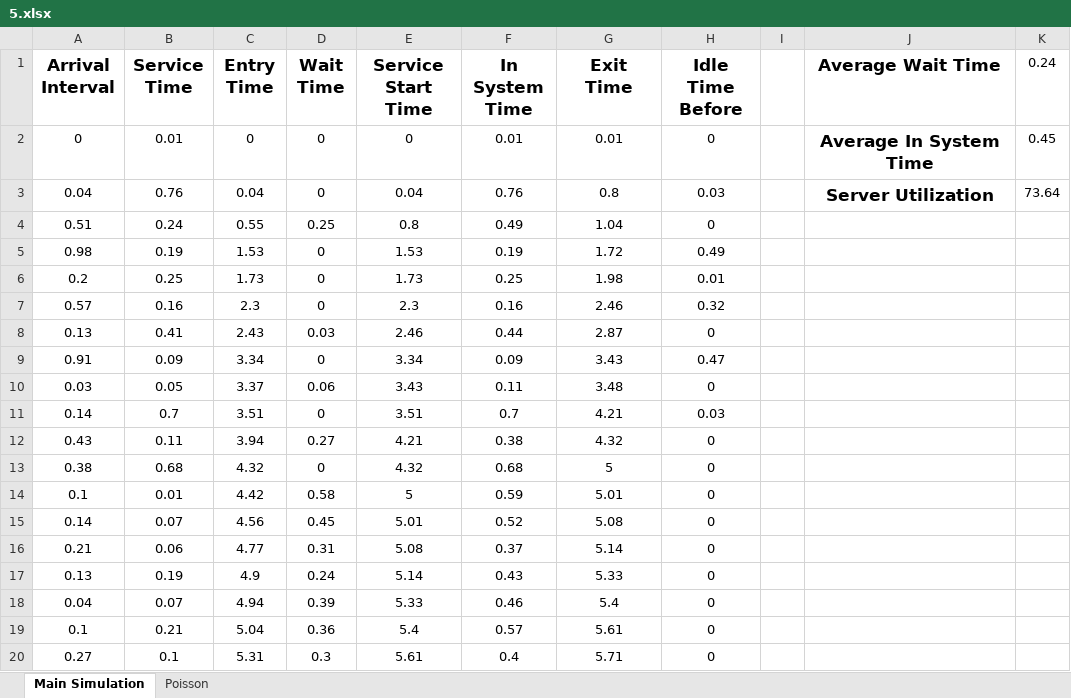
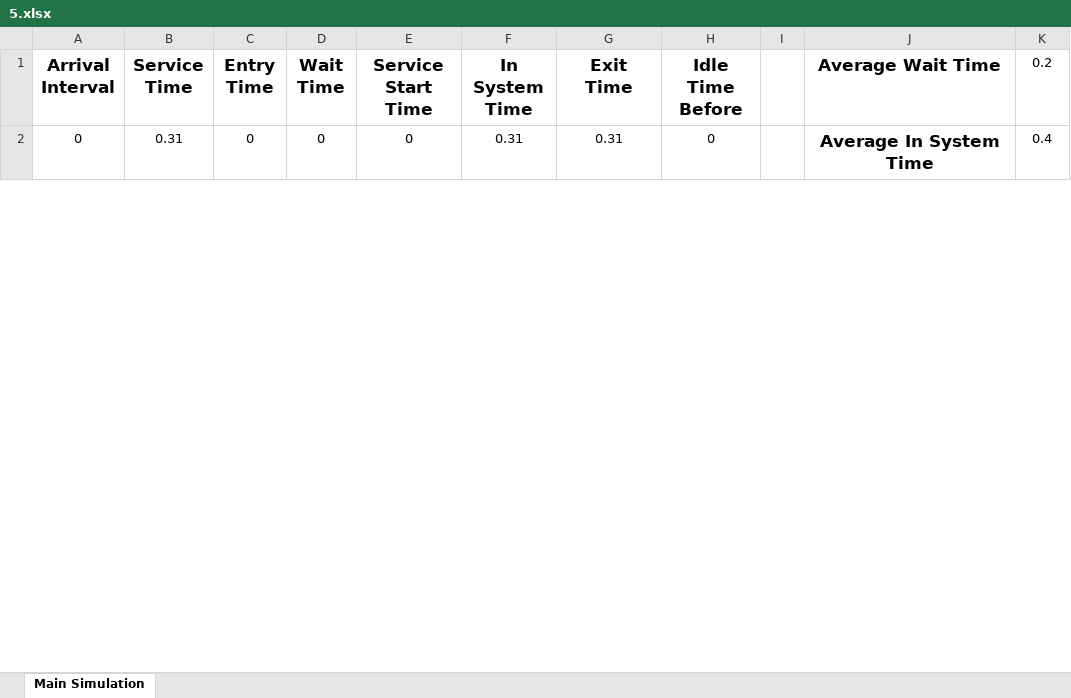
Before and after one commit to HirbodBehnam/Computer-Simulation-Assignments, an Excel workbook: 3/5.xlsx, sheet Main Simulation, drawn as a sheet; only a part is shown; values as stored, in another font and other column widths than the file's, no borders; removed rows and columns are numbered as before the commit, all else as after; the diff covers the shown part only; the diff names each change by its address in the sheet, - before the commit and + after, or states it on an @@ line.

```diff
--- a/3/5.xlsx (sheet Main Simulation)
+++ b/3/5.xlsx (sheet Main Simulation)
-sheet tab: Poisson
-K1: 0.24
+K1: 0.2
-B2 (Service Time): 0.01
+B2 (Service Time): 0.31
-F2 (In System Time): 0.01
+F2 (In System Time): 0.31
-G2 (Exit Time): 0.01
+G2 (Exit Time): 0.31
-K2 (0.2): 0.45
+K2 (0.2): 0.4
-row 3: 0.04 | 0.76 | 0.04 | 0 | 0.04 | 0.76 | 0.8 | 0.03 |  | Server Utilization | 73.64
-row 4: 0.51 | 0.24 | 0.55 | 0.25 | 0.8 | 0.49 | 1.04 | 0
-row 5: 0.98 | 0.19 | 1.53 | 0 | 1.53 | 0.19 | 1.72 | 0.49
-row 6: 0.2 | 0.25 | 1.73 | 0 | 1.73 | 0.25 | 1.98 | 0.01
-row 7: 0.57 | 0.16 | 2.3 | 0 | 2.3 | 0.16 | 2.46 | 0.32
-row 8: 0.13 | 0.41 | 2.43 | 0.03 | 2.46 | 0.44 | 2.87 | 0
-row 9: 0.91 | 0.09 | 3.34 | 0 | 3.34 | 0.09 | 3.43 | 0.47
-row 10: 0.03 | 0.05 | 3.37 | 0.06 | 3.43 | 0.11 | 3.48 | 0
-row 11: 0.14 | 0.7 | 3.51 | 0 | 3.51 | 0.7 | 4.21 | 0.03
-row 12: 0.43 | 0.11 | 3.94 | 0.27 | 4.21 | 0.38 | 4.32 | 0
-row 13: 0.38 | 0.68 | 4.32 | 0 | 4.32 | 0.68 | 5 | 0
-row 14: 0.1 | 0.01 | 4.42 | 0.58 | 5 | 0.59 | 5.01 | 0
-row 15: 0.14 | 0.07 | 4.56 | 0.45 | 5.01 | 0.52 | 5.08 | 0
-row 16: 0.21 | 0.06 | 4.77 | 0.31 | 5.08 | 0.37 | 5.14 | 0
-row 17: 0.13 | 0.19 | 4.9 | 0.24 | 5.14 | 0.43 | 5.33 | 0
-row 18: 0.04 | 0.07 | 4.94 | 0.39 | 5.33 | 0.46 | 5.4 | 0
-row 19: 0.1 | 0.21 | 5.04 | 0.36 | 5.4 | 0.57 | 5.61 | 0
-row 20: 0.27 | 0.1 | 5.31 | 0.3 | 5.61 | 0.4 | 5.71 | 0
```
Also changed, not shown: 49 added rows and 31 removed rows elsewhere in this sheet, 1 other file.
